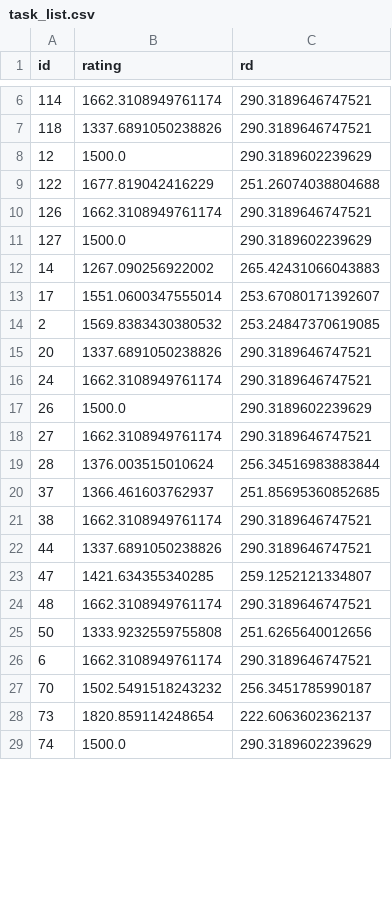
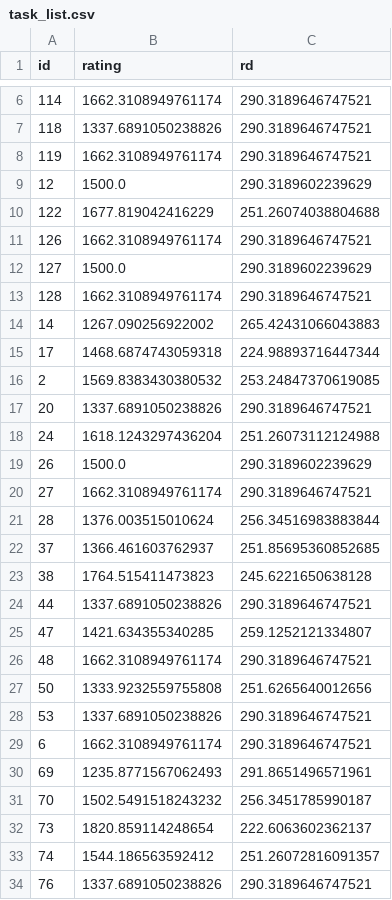
Before and after one commit to IslasGECI/prioritizator, a CSV file: data/task_list.csv, drawn as a sheet; only a part is shown, gaps mark what is left out; the diff covers the shown part only.

Commit message:
🗃 Update ratings

```diff
--- a/data/task_list.csv
+++ b/data/task_list.csv
@@ -7,2 +7,3 @@ id,rating,rd
 118,1337.6891050238826,290.3189646747521
+119,1662.3108949761174,290.3189646747521
 12,1500.0,290.3189602239629
@@ -11,7 +12,8 @@ id,rating,rd
 127,1500.0,290.3189602239629
+128,1662.3108949761174,290.3189646747521
 14,1267.090256922002,265.42431066043883
-17,1551.0600347555014,253.67080171392607
+17,1468.6874743059318,224.98893716447344
 2,1569.8383430380532,253.24847370619085
 20,1337.6891050238826,290.3189646747521
-24,1662.3108949761174,290.3189646747521
+24,1618.1243297436204,251.26073112124988
 26,1500.0,290.3189602239629
@@ -20,3 +22,3 @@ id,rating,rd
 37,1366.461603762937,251.85695360852685
-38,1662.3108949761174,290.3189646747521
+38,1764.515411473823,245.6221650638128
 44,1337.6891050238826,290.3189646747521
@@ -25,5 +27,8 @@ id,rating,rd
 50,1333.9232559755808,251.6265640012656
+53,1337.6891050238826,290.3189646747521
 6,1662.3108949761174,290.3189646747521
+69,1235.8771567062493,291.8651496571961
 70,1502.5491518243232,256.3451785990187
 73,1820.859114248654,222.6063602362137
-74,1500.0,290.3189602239629
+74,1544.186563592412,251.26072816091357
+76,1337.6891050238826,290.3189646747521
```
Also changed, not shown: 2 edited cells elsewhere in this file.
